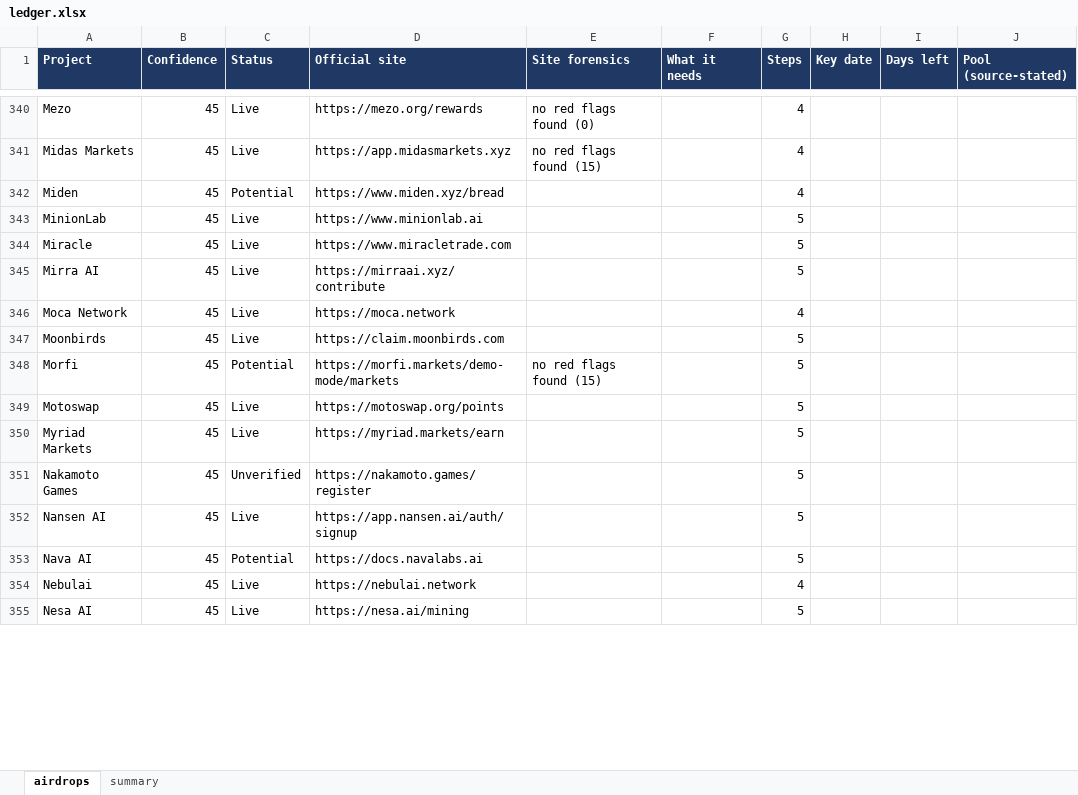
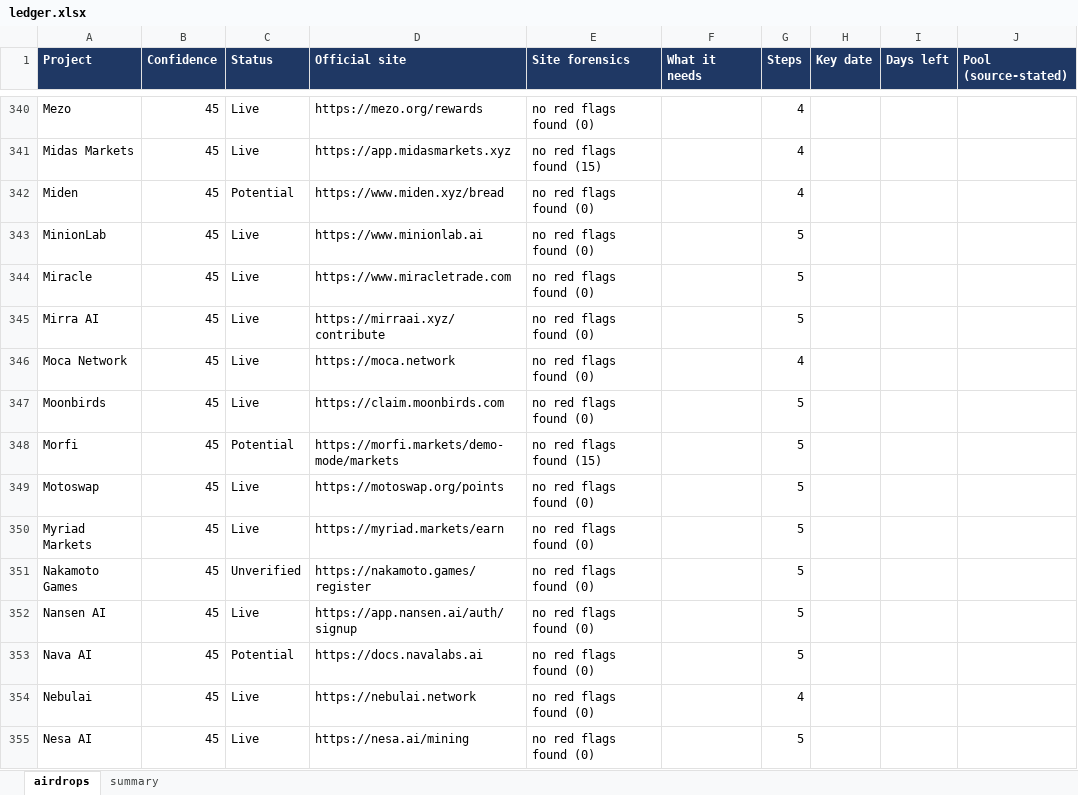
Before and after one commit to sandeshbagmare/crypto-airdrops-ops, an Excel workbook: ledger.xlsx, sheet airdrops, drawn as a sheet; only a part is shown, gaps mark what is left out; values as stored, in another font and other column widths than the file's, no borders; the diff covers the shown part only; the diff names each change by its address in the sheet, - before the commit and + after, or states it on an @@ line.

Commit message:
complete domain forensics: 448 domains checked, watchlist regenerated

```diff
--- a/ledger.xlsx (sheet airdrops)
+++ b/ledger.xlsx (sheet airdrops)
-E342:E347 (Site forensics): (empty)
+E342:E347 (Site forensics): no red flags found (0)
-E349:E355 (Site forensics): (empty)
+E349:E355 (Site forensics): no red flags found (0)
```
Also changed, not shown: 115 edited cells elsewhere in this sheet, sheet summary, 4 other files.
